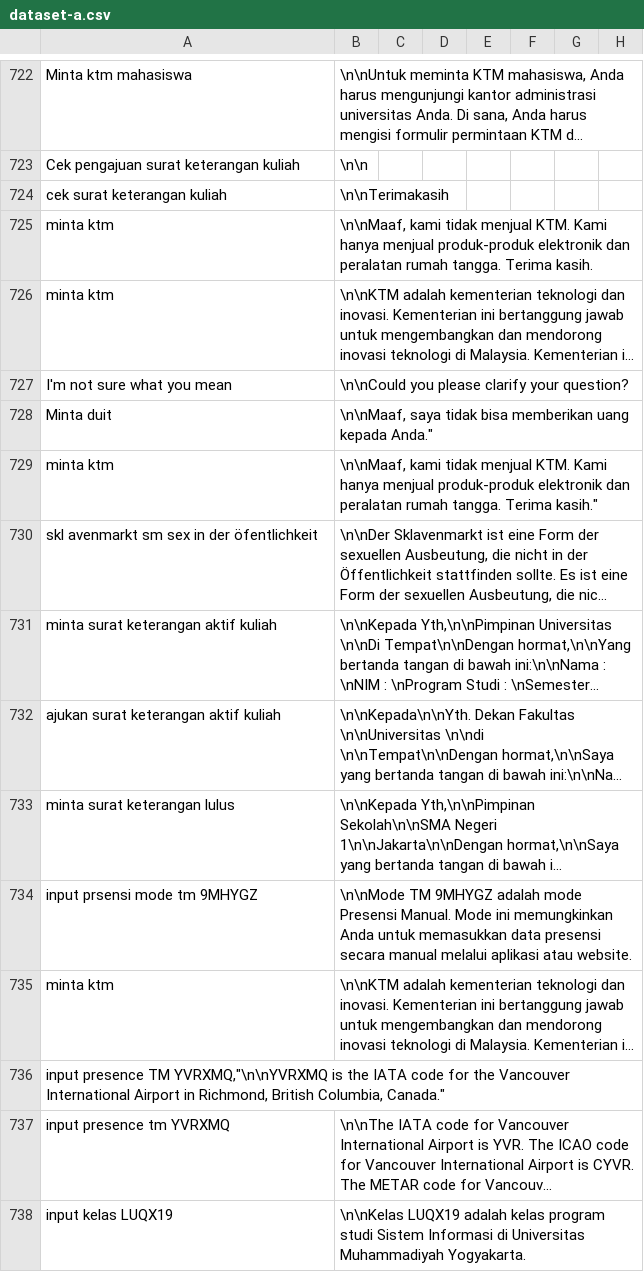
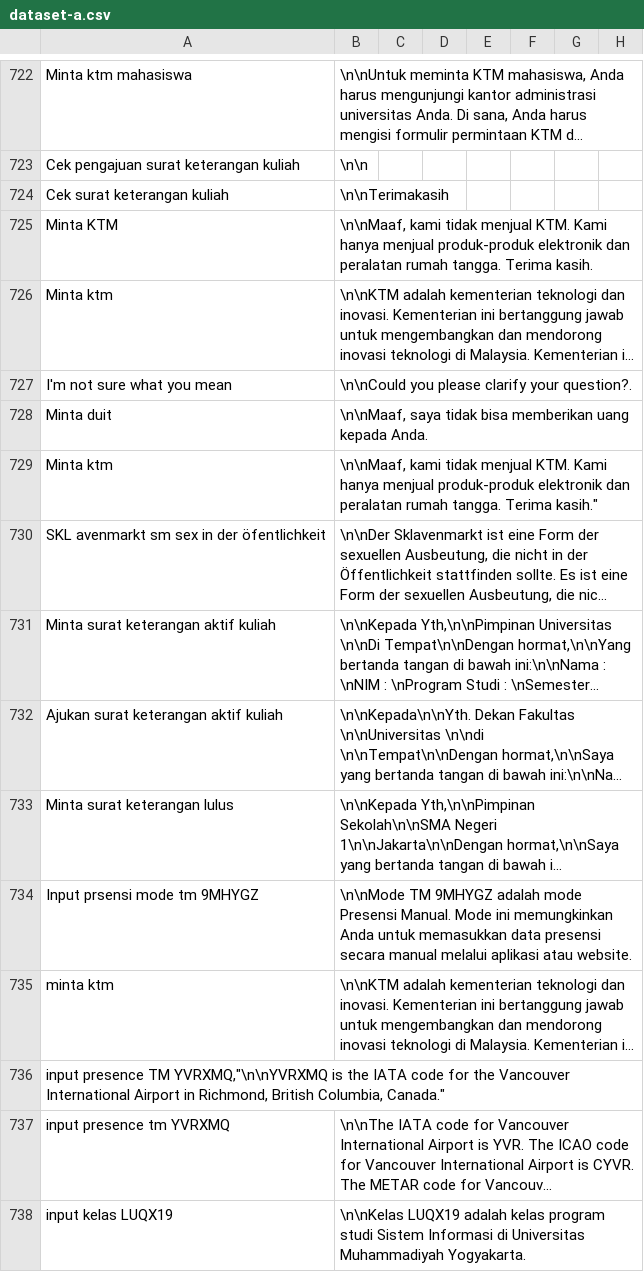
Before and after one commit to cerdas-buatan/dataset, a CSV file: dataset/dipa-cleaning 5252-6001/dataset-a.csv, drawn as a sheet; only a part is shown, gaps mark what is left out; long unchanged cells end in …; the diff names each change by its address in the sheet, - before the commit and + after, or states it on an @@ line.

Commit message:
clean 1

```diff
--- a/dataset/dipa-cleaning 5252-6001/dataset-a.csv
+++ b/dataset/dipa-cleaning 5252-6001/dataset-a.csv
-A724: cek surat keterangan kuliah
+A724: Cek surat keterangan kuliah
-A725: minta ktm
+A725: Minta KTM
-A726: minta ktm
+A726: Minta ktm
-B727: \n\nCould you please clarify your question?
+B727: \n\nCould you please clarify your question?.
-B728: …uang kepada Anda."
+B728: …uang kepada Anda.
-A729: minta ktm
+A729: Minta ktm
-A730: skl avenmarkt sm sex in der öfentlichkeit
+A730: SKL avenmarkt sm sex in der öfentlichkeit
-A731: minta surat keterangan aktif kuliah
+A731: Minta surat keterangan aktif kuliah
-A732: ajukan surat keterangan aktif kuliah
+A732: Ajukan surat keterangan aktif kuliah
-A733: minta surat keterangan lulus
+A733: Minta surat keterangan lulus
-A734: input prsensi mode tm 9MHYGZ
+A734: Input prsensi mode tm 9MHYGZ
```
